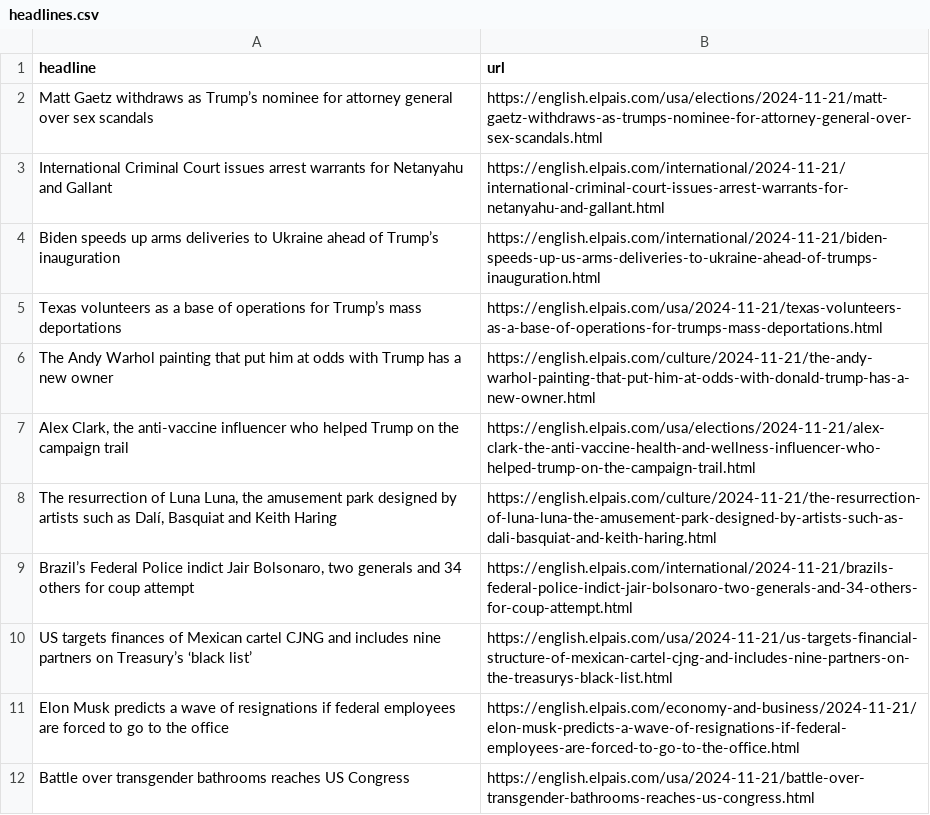
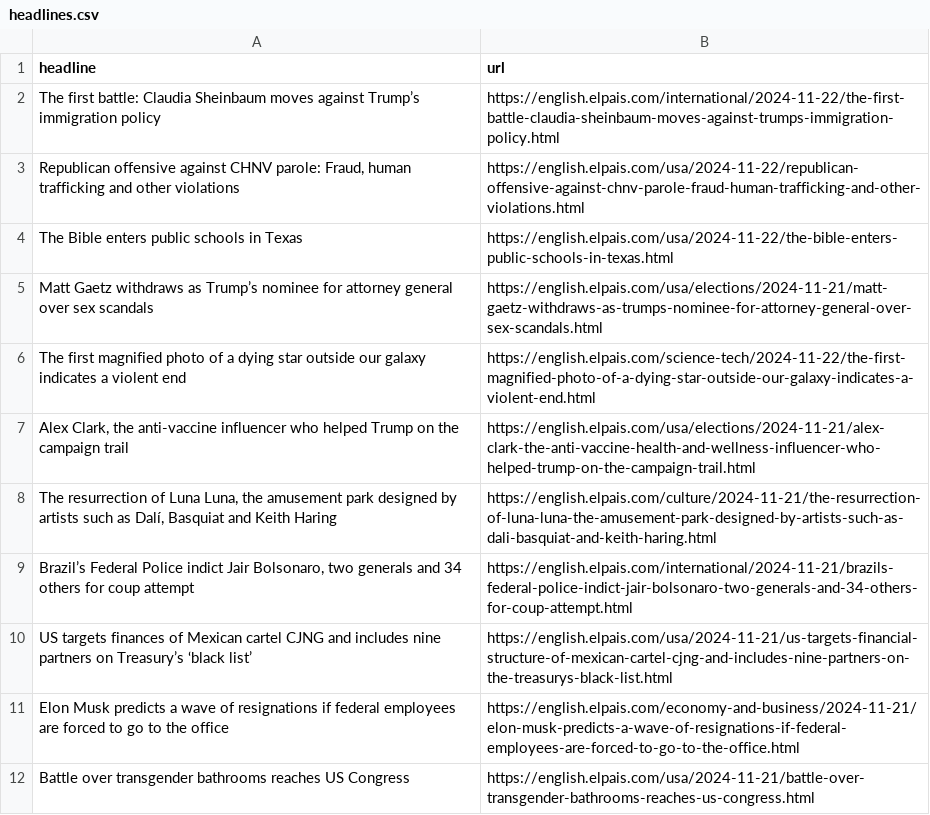
Before and after one commit to masashiijichi/el-pais-autoscraper, a CSV file: headlines.csv, drawn as a sheet; only a part is shown.

```diff
--- a/headlines.csv
+++ b/headlines.csv
@@ -1,7 +1,7 @@
 headline,url
+The first battle: Claudia Sheinbaum moves against Trump’s immigration policy,https://english.elpais.com/international/2024-11-22/the-first-battle-claudia-sheinbaum-moves-against-trumps-immigration-policy.html
+"Republican offensive against CHNV parole: Fraud, human trafficking and other violations",https://english.elpais.com/usa/2024-11-22/republican-offensive-against-chnv-parole-fraud-human-trafficking-and-other-violations.html
+The Bible enters public schools in Texas,https://english.elpais.com/usa/2024-11-22/the-bible-enters-public-schools-in-texas.html
 Matt Gaetz withdraws as Trump’s nominee for attorney general over sex scandals,https://english.elpais.com/usa/elections/2024-11-21/matt-gaetz-withdraws-as-trumps-nominee-for-attorney-general-over-sex-scandals.html
-International Criminal Court issues arrest warrants for Netanyahu and Gallant,https://english.elpais.com/international/2024-11-21/international-criminal-court-issues-arrest-warrants-for-netanyahu-and-gallant.html
-Biden speeds up arms deliveries to Ukraine ahead of Trump’s inauguration,https://english.elpais.com/international/2024-11-21/biden-speeds-up-us-arms-deliveries-to-ukraine-ahead-of-trumps-inauguration.html
-Texas volunteers as a base of operations for Trump’s mass deportations,https://english.elpais.com/usa/2024-11-21/texas-volunteers-as-a-base-of-operations-for-trumps-mass-deportations.html
-The Andy Warhol painting that put him at odds with Trump has a new owner,https://english.elpais.com/culture/2024-11-21/the-andy-warhol-painting-that-put-him-at-odds-with-donald-trump-has-a-new-owner.html
+The first magnified photo of a dying star outside our galaxy indicates a violent end,https://english.elpais.com/science-tech/2024-11-22/the-first-magnified-photo-of-a-dying-star-outside-our-galaxy-indicates-a-violent-end.html
 "Alex Clark, the anti-vaccine influencer who helped Trump on the campaign trail",https://english.elpais.com/usa/elections/2024-11-21/alex-clark-the-anti-vaccine-health-and-wellness-influencer-who-helped-trump-on-the-campaign-trail.html
```
